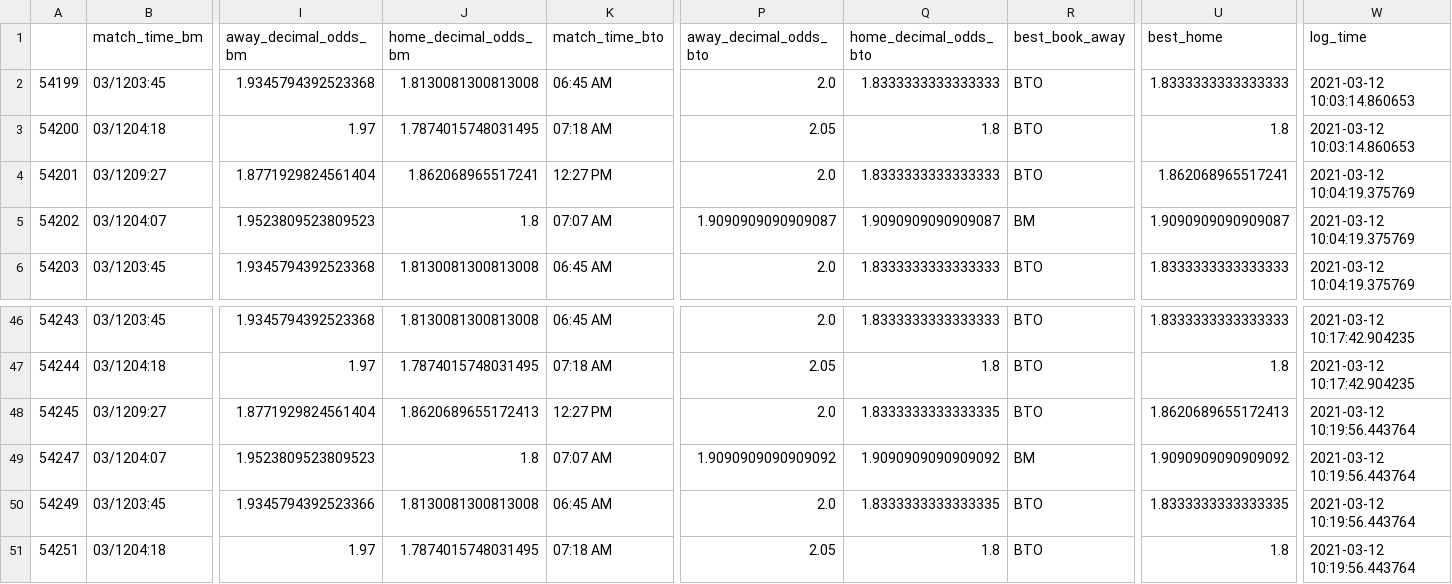
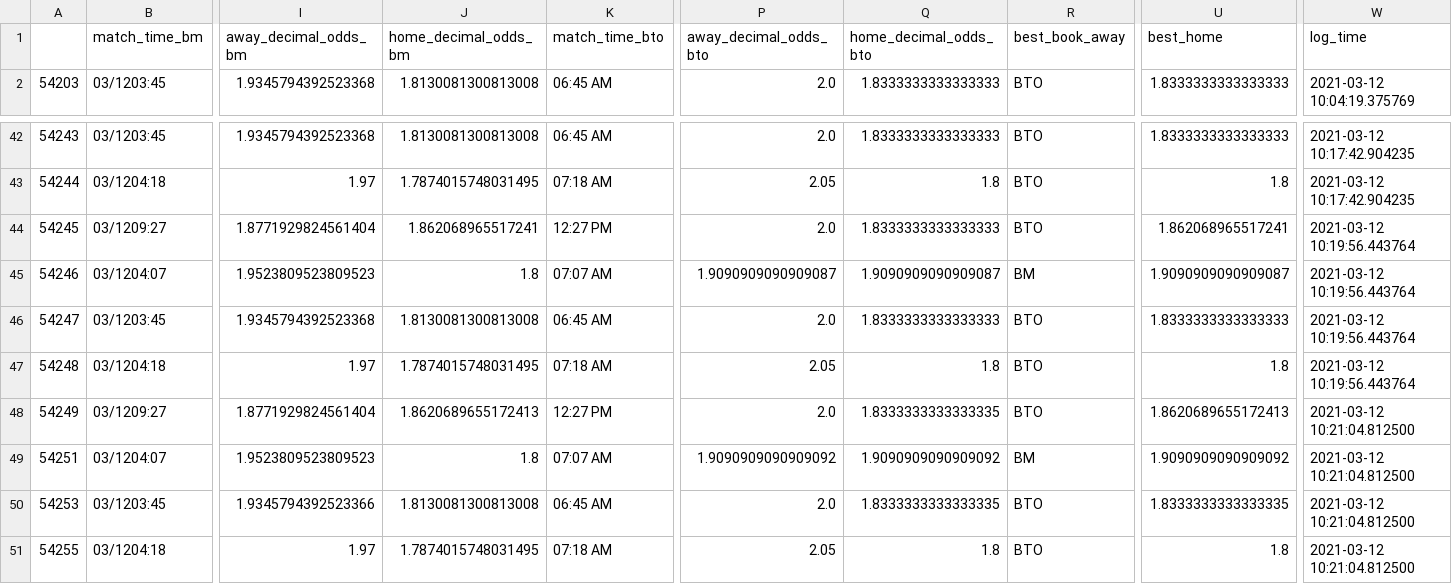
Before and after one commit to sardarnb/df_arbart_mma, a CSV file: df_arbart.csv, drawn as a sheet; only a part is shown, gaps mark what is left out; removed rows and columns are numbered as before the commit, all else as after; rows hold the shown columns only; the diff names each change by its address in the sheet, - before the commit and + after, or states it on an @@ line.

Commit message:
2021-03-12 10:21:07.720149

```diff
--- a/df_arbart.csv
+++ b/df_arbart.csv
-row 2: 54199 | 03/1203:45 | 1.9345794392523368 | 1.8130081300813008 | 06:45 AM | 2.0 | 1.8333333333333333 | BTO | 1.8333333333333333 | 2021-03-12 10:03:14.860653
-row 3: 54200 | 03/1204:18 | 1.97 | 1.7874015748031495 | 07:18 AM | 2.05 | 1.8 | BTO | 1.8 | 2021-03-12 10:03:14.860653
-row 4: 54201 | 03/1209:27 | 1.8771929824561404 | 1.862068965517241 | 12:27 PM | 2.0 | 1.8333333333333333 | BTO | 1.862068965517241 | 2021-03-12 10:04:19.375769
-row 5: 54202 | 03/1204:07 | 1.9523809523809523 | 1.8 | 07:07 AM | 1.9090909090909087 | 1.9090909090909087 | BM | 1.9090909090909087 | 2021-03-12 10:04:19.375769
-J44 (home_decimal_odds_bm): 1.8620689655172413
+J44 (home_decimal_odds_bm): 1.862068965517241
-Q44 (home_decimal_odds_bto): 1.8333333333333335
+Q44 (home_decimal_odds_bto): 1.8333333333333333
-U44 (best_home): 1.8620689655172413
+U44 (best_home): 1.862068965517241
+row 45: 54246 | 03/1204:07 | 1.9523809523809523 | 1.8 | 07:07 AM | 1.9090909090909087 | 1.9090909090909087 | BM | 1.9090909090909087 | 2021-03-12 10:19:56.443764
+row 46: 54247 | 03/1203:45 | 1.9345794392523368 | 1.8130081300813008 | 06:45 AM | 2.0 | 1.8333333333333333 | BTO | 1.8333333333333333 | 2021-03-12 10:19:56.443764
+row 47: 54248 | 03/1204:18 | 1.97 | 1.7874015748031495 | 07:18 AM | 2.05 | 1.8 | BTO | 1.8 | 2021-03-12 10:19:56.443764
+row 48: 54249 | 03/1209:27 | 1.8771929824561404 | 1.8620689655172413 | 12:27 PM | 2.0 | 1.8333333333333335 | BTO | 1.8620689655172413 | 2021-03-12 10:21:04.812500
-A49: 54247
+A49: 54251
-W49:W51 (log_time): 2021-03-12 10:19:56.443764
+W49:W51 (log_time): 2021-03-12 10:21:04.812500
-A50: 54249
+A50: 54253
-A51: 54251
+A51: 54255
```
